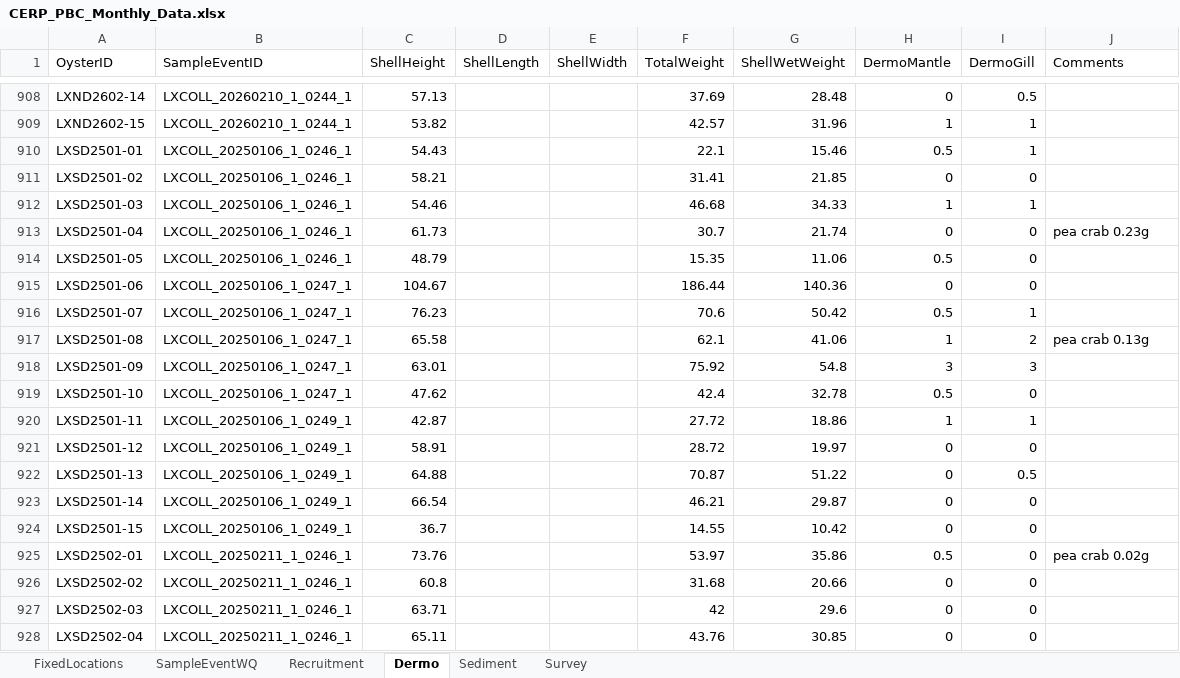
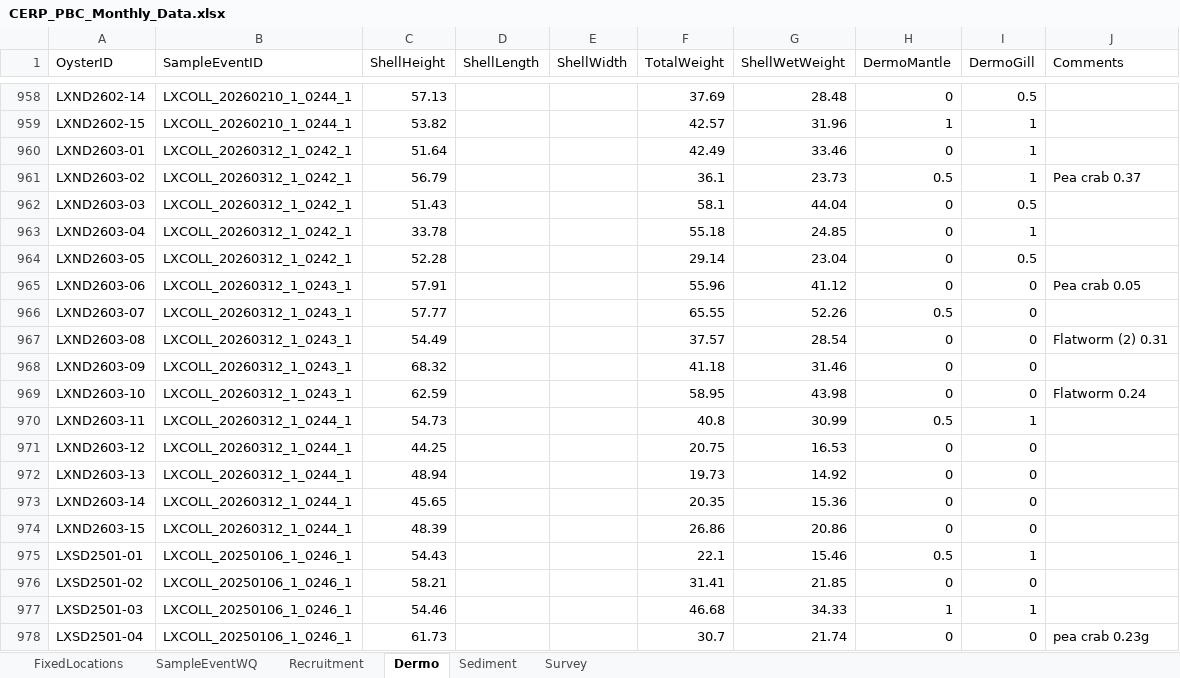
Before and after one commit to E-Levine/Oyster-Reports, an Excel workbook: Monthly/Summary data/CERP_PBC_Monthly_Data.xlsx, sheet Dermo, drawn as a sheet; only a part is shown, gaps mark what is left out; the shorter side is filled out with more unchanged rows; values as stored, in another font and other column widths than the file's, no borders; the diff covers the shown part only; the diff names each change by its address in the sheet, - before the commit and + after, or states it on an @@ line.

```diff
--- a/Monthly/Summary data/CERP_PBC_Monthly_Data.xlsx (sheet Dermo)
+++ b/Monthly/Summary data/CERP_PBC_Monthly_Data.xlsx (sheet Dermo)
+row 960: LXND2603-01 | LXCOLL_20260312_1_0242_1 | 51.64 |  |  | 42.49 | 33.46 | 0 | 1
+row 961: LXND2603-02 | LXCOLL_20260312_1_0242_1 | 56.79 |  |  | 36.1 | 23.73 | 0.5 | 1 | Pea crab 0.37
+row 962: LXND2603-03 | LXCOLL_20260312_1_0242_1 | 51.43 |  |  | 58.1 | 44.04 | 0 | 0.5
+row 963: LXND2603-04 | LXCOLL_20260312_1_0242_1 | 33.78 |  |  | 55.18 | 24.85 | 0 | 1
+row 964: LXND2603-05 | LXCOLL_20260312_1_0242_1 | 52.28 |  |  | 29.14 | 23.04 | 0 | 0.5
+row 965: LXND2603-06 | LXCOLL_20260312_1_0243_1 | 57.91 |  |  | 55.96 | 41.12 | 0 | 0 | Pea crab 0.05
+row 966: LXND2603-07 | LXCOLL_20260312_1_0243_1 | 57.77 |  |  | 65.55 | 52.26 | 0.5 | 0
+row 967: LXND2603-08 | LXCOLL_20260312_1_0243_1 | 54.49 |  |  | 37.57 | 28.54 | 0 | 0 | Flatworm (2) 0.31
+row 968: LXND2603-09 | LXCOLL_20260312_1_0243_1 | 68.32 |  |  | 41.18 | 31.46 | 0 | 0
+row 969: LXND2603-10 | LXCOLL_20260312_1_0243_1 | 62.59 |  |  | 58.95 | 43.98 | 0 | 0 | Flatworm 0.24
+row 970: LXND2603-11 | LXCOLL_20260312_1_0244_1 | 54.73 |  |  | 40.8 | 30.99 | 0.5 | 1
+row 971: LXND2603-12 | LXCOLL_20260312_1_0244_1 | 44.25 |  |  | 20.75 | 16.53 | 0 | 0
+row 972: LXND2603-13 | LXCOLL_20260312_1_0244_1 | 48.94 |  |  | 19.73 | 14.92 | 0 | 0
+row 973: LXND2603-14 | LXCOLL_20260312_1_0244_1 | 45.65 |  |  | 20.35 | 15.36 | 0 | 0
+row 974: LXND2603-15 | LXCOLL_20260312_1_0244_1 | 48.39 |  |  | 26.86 | 20.86 | 0 | 0
```
Also changed, not shown: 110 added rows elsewhere in this sheet, sheet Recruitment, sheet Survey, sheet Sediment, sheet SampleEventWQ, 1 other file.
